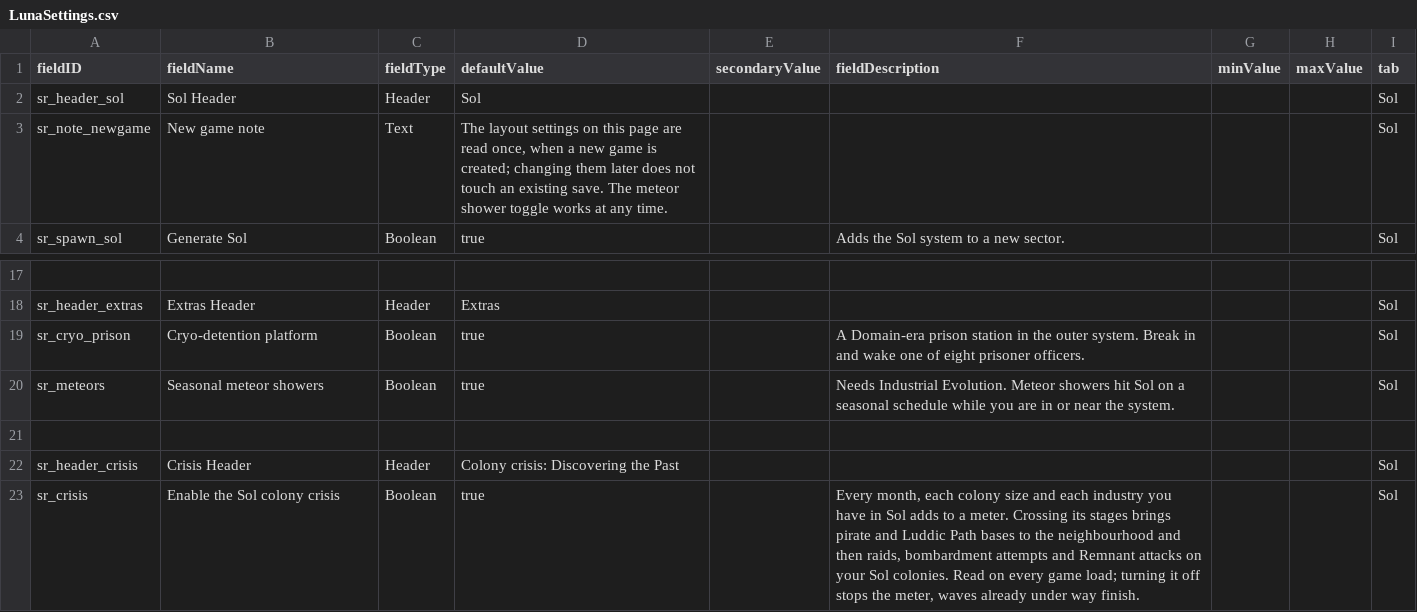
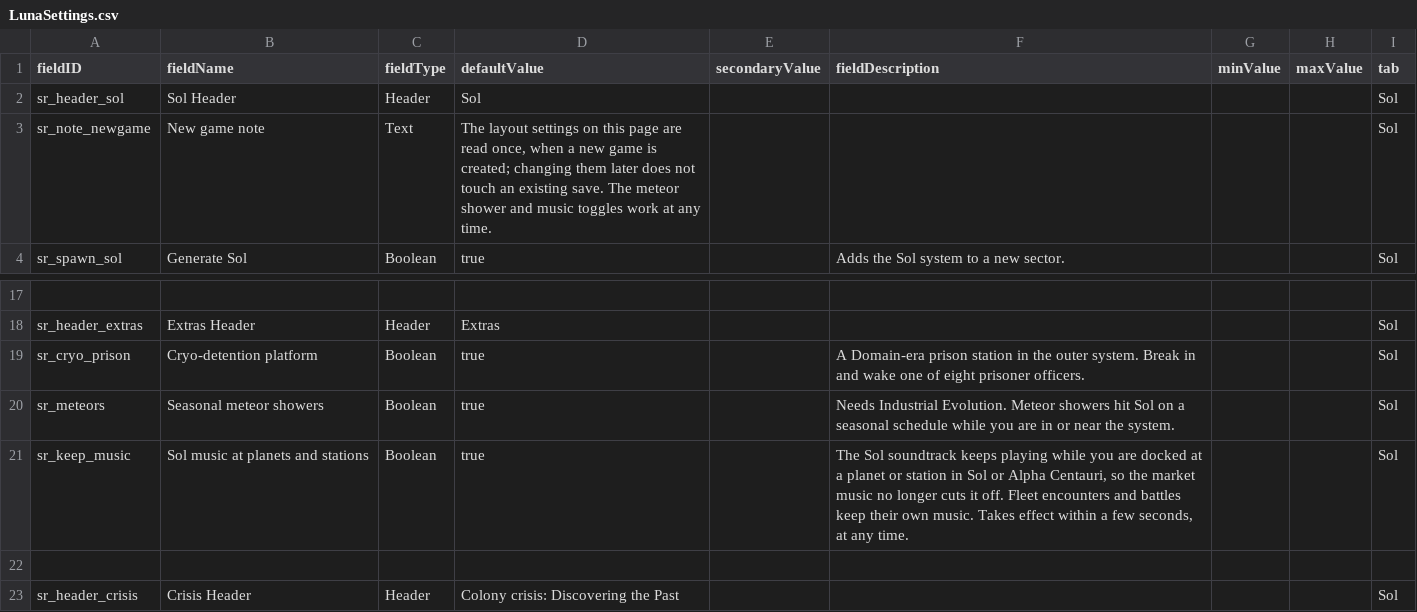
Before and after one commit to andrzejsokolowski/starsector-sol-renewed, a CSV file: data/config/LunaSettings.csv, drawn as a sheet; only a part is shown, gaps mark what is left out; the shorter side is filled out with more unchanged rows.

```diff
--- a/data/config/LunaSettings.csv
+++ b/data/config/LunaSettings.csv
@@ -2,3 +2,3 @@ fieldID,fieldName,fieldType,defaultValue,secondaryValue,fieldDescription,minValu
 sr_header_sol,Sol Header,Header,Sol,,,,,Sol
-sr_note_newgame,New game note,Text,"The layout settings on this page are read once, when a new game is created; changing them later does not touch an existing save. The meteor shower toggle works at any time.",,,,,Sol
+sr_note_newgame,New game note,Text,"The layout settings on this page are read once, when a new game is created; changing them later does not touch an existing save. The meteor shower and music toggles work at any time.",,,,,Sol
 sr_spawn_sol,Generate Sol,Boolean,true,,"Adds the Sol system to a new sector.",,,Sol
@@ -20,2 +20,3 @@ sr_cryo_prison,Cryo-detention platform,Boolean,true,,"A Domain-era prison statio
 sr_meteors,Seasonal meteor showers,Boolean,true,,"Needs Industrial Evolution. Meteor showers hit Sol on a seasonal schedule while you are in or near the system.",,,Sol
+sr_keep_music,Sol music at planets and stations,Boolean,true,,"The Sol soundtrack keeps playing while you are docked at a planet or station in Sol or Alpha Centauri, so the market music no longer cuts it off. Fleet encounters and battles keep their own music. Takes effect within a few seconds, at any time.",,,Sol
 ,,,,,,,,
```
Also changed, not shown: 8 other files.
